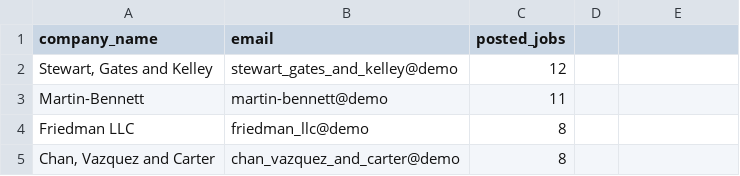
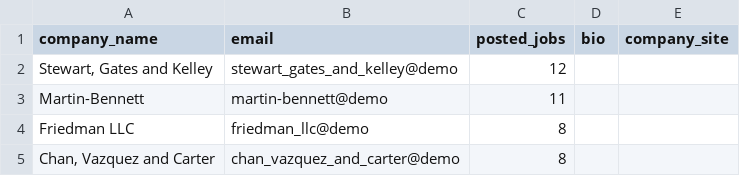
Before and after one commit to valelopezch/HackNation, a CSV file: data/recruiters.csv, drawn as a sheet; only a part is shown; the diff names each change by its address in the sheet, - before the commit and + after, or states it on an @@ line.

```diff
--- a/data/recruiters.csv
+++ b/data/recruiters.csv
-D1: (empty)
+D1: bio
-E1: (empty)
+E1: company_site
```
Also changed, not shown: data/candidates.csv, 9 other files.
